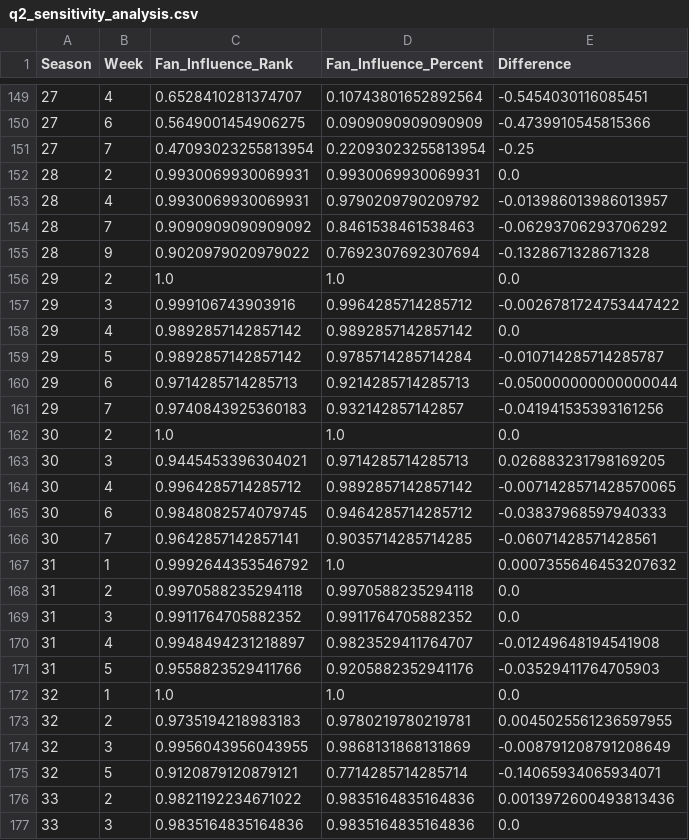
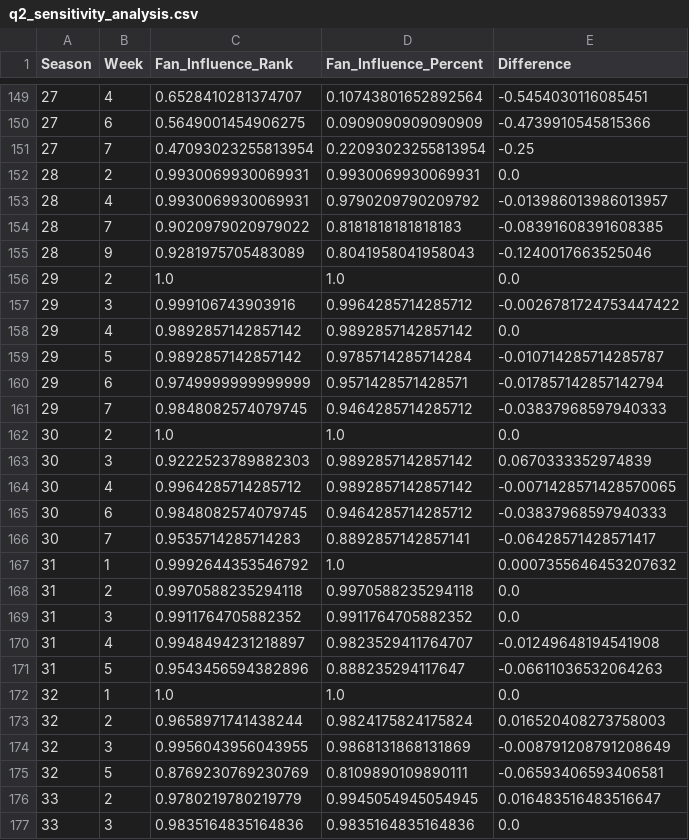
Before and after one commit to ZZJ-2024/MCM2026-C, a CSV file: output/output_q2_plus/q2_sensitivity_analysis.csv, drawn as a sheet; only a part is shown, gaps mark what is left out; the diff covers the shown part only.

```diff
--- a/output/output_q2_plus/q2_sensitivity_analysis.csv
+++ b/output/output_q2_plus/q2_sensitivity_analysis.csv
@@ -153,4 +153,4 @@ Season,Week,Fan_Influence_Rank,Fan_Influence_Percent,Difference
 28,4,0.9930069930069931,0.9790209790209792,-0.013986013986013957
-28,7,0.9090909090909092,0.8461538461538463,-0.06293706293706292
-28,9,0.9020979020979022,0.7692307692307694,-0.1328671328671328
+28,7,0.9020979020979022,0.8181818181818183,-0.08391608391608385
+28,9,0.9281975705483089,0.8041958041958043,-0.1240017663525046
 29,2,1.0,1.0,0.0
@@ -159,9 +159,9 @@ Season,Week,Fan_Influence_Rank,Fan_Influence_Percent,Difference
 29,5,0.9892857142857142,0.9785714285714284,-0.010714285714285787
-29,6,0.9714285714285713,0.9214285714285713,-0.050000000000000044
-29,7,0.9740843925360183,0.932142857142857,-0.041941535393161256
+29,6,0.9749999999999999,0.9571428571428571,-0.017857142857142794
+29,7,0.9848082574079745,0.9464285714285712,-0.03837968597940333
 30,2,1.0,1.0,0.0
-30,3,0.9445453396304021,0.9714285714285713,0.026883231798169205
+30,3,0.9222523789882303,0.9892857142857142,0.0670333352974839
 30,4,0.9964285714285712,0.9892857142857142,-0.0071428571428570065
 30,6,0.9848082574079745,0.9464285714285712,-0.03837968597940333
-30,7,0.9642857142857141,0.9035714285714285,-0.06071428571428561
+30,7,0.9535714285714283,0.8892857142857141,-0.06428571428571417
 31,1,0.9992644353546792,1.0,0.0007355646453207632
@@ -170,8 +170,8 @@ Season,Week,Fan_Influence_Rank,Fan_Influence_Percent,Difference
 31,4,0.9948494231218897,0.9823529411764707,-0.01249648194541908
-31,5,0.9558823529411766,0.9205882352941176,-0.03529411764705903
+31,5,0.9543456594382896,0.888235294117647,-0.06611036532064263
 32,1,1.0,1.0,0.0
-32,2,0.9735194218983183,0.9780219780219781,0.0045025561236597955
+32,2,0.9658971741438244,0.9824175824175824,0.016520408273758003
 32,3,0.9956043956043955,0.9868131868131869,-0.008791208791208649
-32,5,0.9120879120879121,0.7714285714285714,-0.14065934065934071
-33,2,0.9821192234671022,0.9835164835164836,0.0013972600493813436
+32,5,0.8769230769230769,0.8109890109890111,-0.06593406593406581
+33,2,0.9780219780219779,0.9945054945054945,0.016483516483516647
 33,3,0.9835164835164836,0.9835164835164836,0.0
```
Also changed, not shown: 1 added row and 15 edited cells elsewhere in this file, output/output_q1/baseline_predictions.csv, output/output_q1_plus/improved_predictions.csv, 32 other files.
